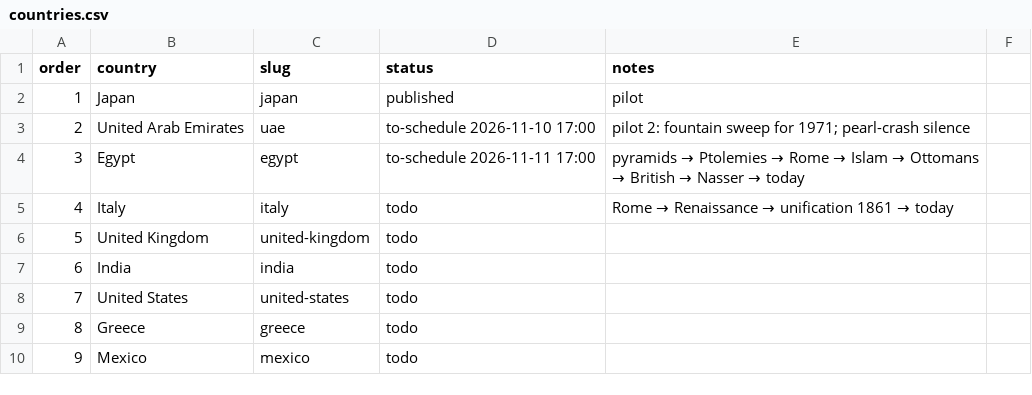
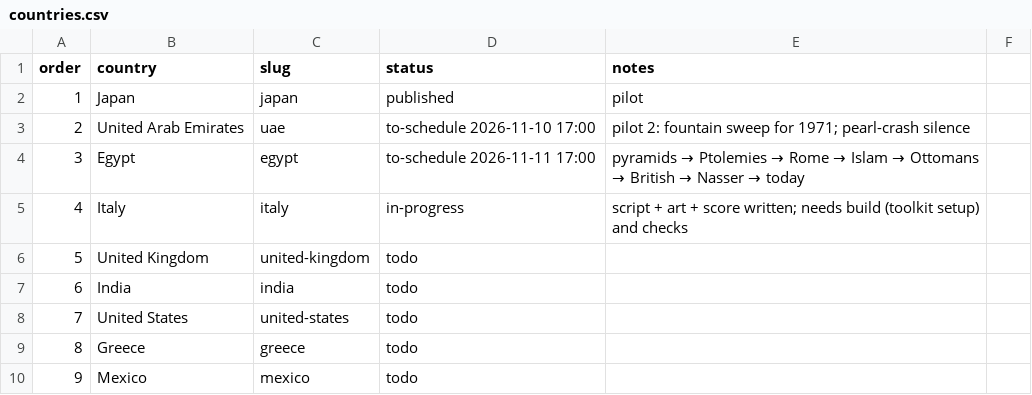
Before and after one commit to Kamranyaqub22/cemap-study-guide, a CSV file: history-shorts/countries.csv, drawn as a sheet; only a part is shown.

```diff
--- a/history-shorts/countries.csv
+++ b/history-shorts/countries.csv
@@ -4,3 +4,3 @@ order,country,slug,status,notes
 3,Egypt,egypt,to-schedule 2026-11-11 17:00,pyramids → Ptolemies → Rome → Islam → Ottomans → British → Nasser → today
-4,Italy,italy,todo,Rome → Renaissance → unification 1861 → today
+4,Italy,italy,in-progress,script + art + score written; needs build (toolkit setup) and checks
 5,United Kingdom,united-kingdom,todo,
```
Also changed, not shown: 22 other files.
